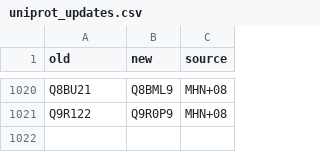
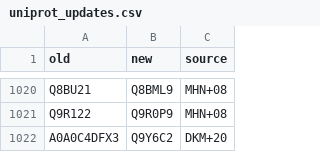
Before and after one commit to jedick/canprot, a CSV file: inst/extdata/protein/uniprot_updates.csv, drawn as a sheet; only a part is shown, gaps mark what is left out.

```diff
--- a/inst/extdata/protein/uniprot_updates.csv
+++ b/inst/extdata/protein/uniprot_updates.csv
@@ -1021 +1021,2 @@ Q8BU21,Q8BML9,MHN+08
 Q9R122,Q9R0P9,MHN+08
+A0A0C4DFX3,Q9Y6C2,DKM+20
```
Also changed, not shown: inst/extdata/protein/human_extra.csv, inst/vignettes/3D.csv, 6 other files.
